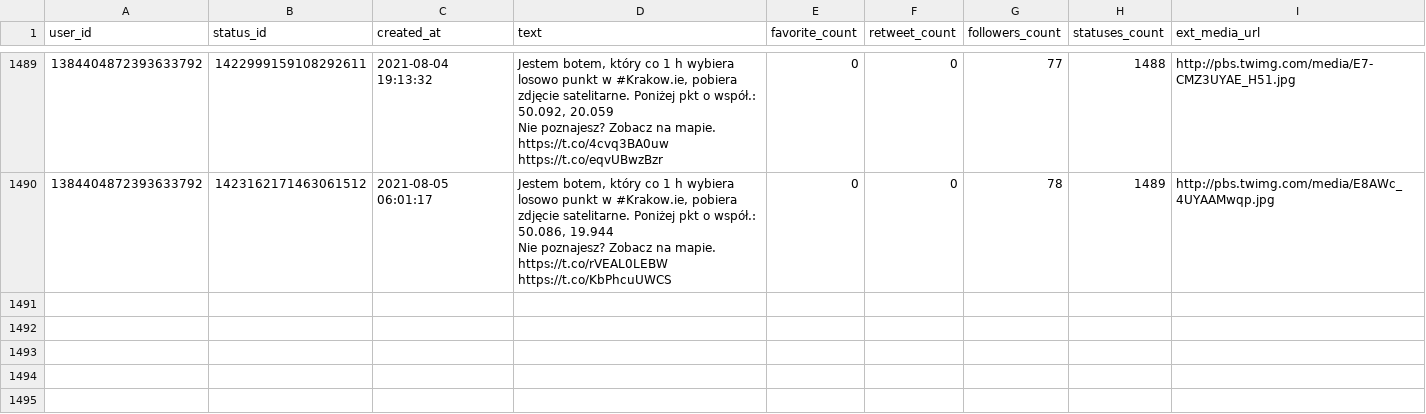
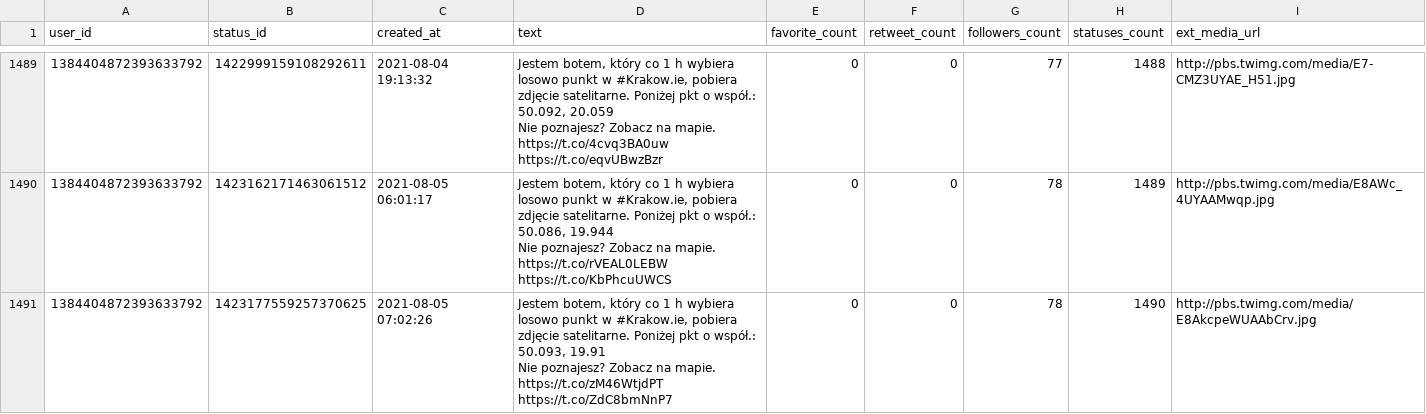
Before and after one commit to sms1962/botblog, a CSV file: data/botkrakow_archiwum_twitow.csv, drawn as a sheet; only a part is shown, gaps mark what is left out.

Commit message:
Zapisanie nowych twitow botkrakow

```diff
--- a/data/botkrakow_archiwum_twitow.csv
+++ b/data/botkrakow_archiwum_twitow.csv
@@ -2967 +2967,3 @@ Nie poznajesz? Zobacz na mapie. https://t.co/4cvq3BA0uw https://t.co/eqvUBwzBzr"
 Nie poznajesz? Zobacz na mapie. https://t.co/rVEAL0LEBW https://t.co/KbPhcuUWCS",0,0,78,1489,http://pbs.twimg.com/media/E8AWc_4UYAAMwqp.jpg
+1384404872393633792,1423177559257370625,2021-08-05 07:02:26,"Jestem botem, który co 1 h wybiera losowo punkt w #Krakow.ie, pobiera zdjęcie satelitarne. Poniżej pkt o współ.: 50.093, 19.91
+Nie poznajesz? Zobacz na mapie. https://t.co/zM46WtjdPT https://t.co/ZdC8bmNnP7",0,0,78,1490,http://pbs.twimg.com/media/E8AkcpeWUAAbCrv.jpg
```
Also changed, not shown: 1 other file.
